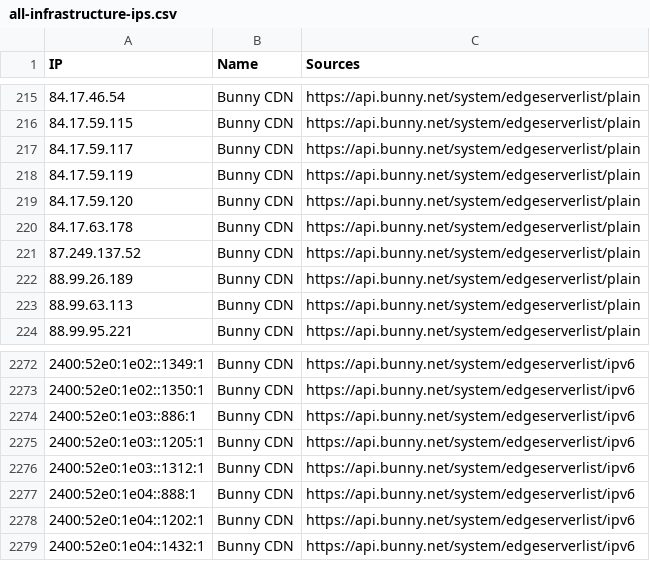
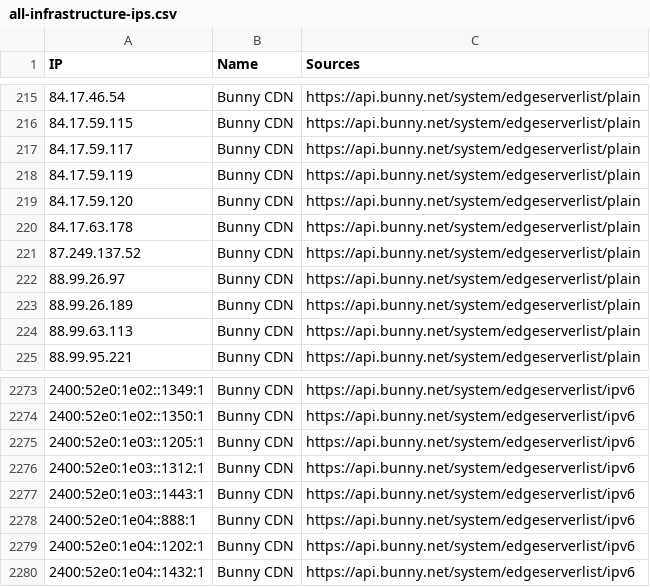
Before and after one commit to sefinek/trusted-ips-whitelist, a CSV file: lists/all-infrastructure-ips.csv, drawn as a sheet; only a part is shown, gaps mark what is left out.

```diff
--- a/lists/all-infrastructure-ips.csv
+++ b/lists/all-infrastructure-ips.csv
@@ -221,2 +221,3 @@ IP,Name,Sources
 87.249.137.52,Bunny CDN,https://api.bunny.net/system/edgeserverlist/plain
+88.99.26.97,Bunny CDN,https://api.bunny.net/system/edgeserverlist/plain
 88.99.26.189,Bunny CDN,https://api.bunny.net/system/edgeserverlist/plain
@@ -2273,5 +2274,5 @@ IP,Name,Sources
 2400:52e0:1e02::1350:1,Bunny CDN,https://api.bunny.net/system/edgeserverlist/ipv6
-2400:52e0:1e03::886:1,Bunny CDN,https://api.bunny.net/system/edgeserverlist/ipv6
 2400:52e0:1e03::1205:1,Bunny CDN,https://api.bunny.net/system/edgeserverlist/ipv6
 2400:52e0:1e03::1312:1,Bunny CDN,https://api.bunny.net/system/edgeserverlist/ipv6
+2400:52e0:1e03::1443:1,Bunny CDN,https://api.bunny.net/system/edgeserverlist/ipv6
 2400:52e0:1e04::888:1,Bunny CDN,https://api.bunny.net/system/edgeserverlist/ipv6
```
Also changed, not shown: lists/all-crawlers-ips.csv, lists/bunnycdn/ips.csv, 13 other files.
